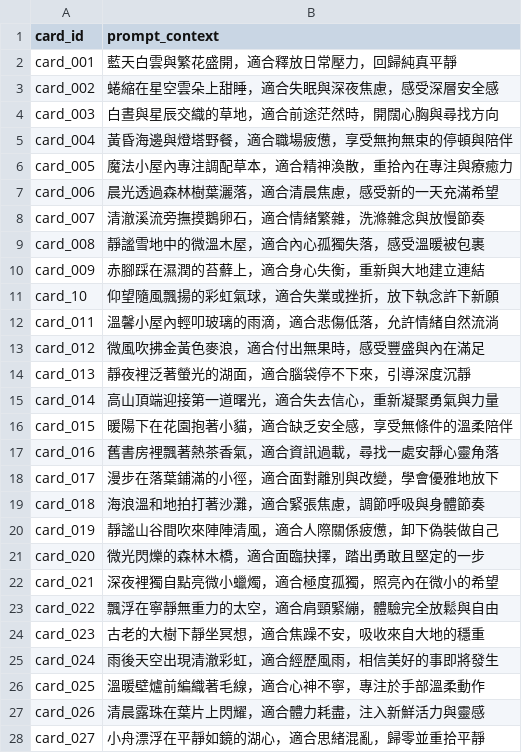
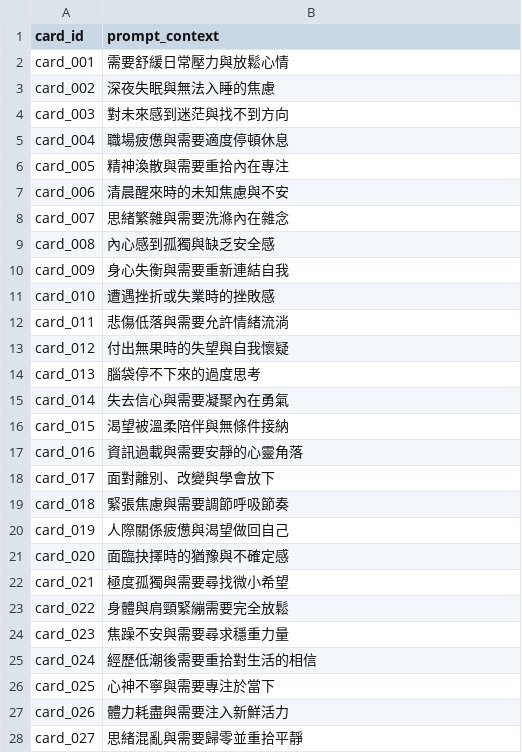
Before and after one commit to 333radiance/333radiance, a CSV file: cards.csv, drawn as a sheet; only a part is shown; the diff covers the shown part only.

Commit message:
Update cards.csv

```diff
--- a/cards.csv
+++ b/cards.csv
@@ -1,28 +1,28 @@
 card_id,prompt_context
-card_001,藍天白雲與繁花盛開，適合釋放日常壓力，回歸純真平靜
-card_002,蜷縮在星空雲朵上甜睡，適合失眠與深夜焦慮，感受深層安全感
-card_003,白晝與星辰交織的草地，適合前途茫然時，開闊心胸與尋找方向
-card_004,黃昏海邊與燈塔野餐，適合職場疲憊，享受無拘無束的停頓與陪伴
-card_005,魔法小屋內專注調配草本，適合精神渙散，重拾內在專注與療癒力
-card_006,晨光透過森林樹葉灑落，適合清晨焦慮，感受新的一天充滿希望
-card_007,清澈溪流旁撫摸鵝卵石，適合情緒繁雜，洗滌雜念與放慢節奏
-card_008,靜謐雪地中的微溫木屋，適合內心孤獨失落，感受溫暖被包裹
-card_009,赤腳踩在濕潤的苔蘚上，適合身心失衡，重新與大地建立連結
-card_10,仰望隨風飄揚的彩虹氣球，適合失業或挫折，放下執念許下新願
-card_011,溫馨小屋內輕叩玻璃的雨滴，適合悲傷低落，允許情緒自然流淌
-card_012,微風吹拂金黃色麥浪，適合付出無果時，感受豐盛與內在滿足
-card_013,靜夜裡泛著螢光的湖面，適合腦袋停不下來，引導深度沉靜
-card_014,高山頂端迎接第一道曙光，適合失去信心，重新凝聚勇氣與力量
-card_015,暖陽下在花園抱著小貓，適合缺乏安全感，享受無條件的溫柔陪伴
-card_016,舊書房裡飄著熱茶香氣，適合資訊過載，尋找一處安靜心靈角落
-card_017,漫步在落葉鋪滿的小徑，適合面對離別與改變，學會優雅地放下
-card_018,海浪溫和地拍打著沙灘，適合緊張焦慮，調節呼吸與身體節奏
-card_019,靜謐山谷間吹來陣陣清風，適合人際關係疲憊，卸下偽裝做自己
-card_020,微光閃爍的森林木橋，適合面臨抉擇，踏出勇敢且堅定的一步
-card_021,深夜裡獨自點亮微小蠟燭，適合極度孤獨，照亮內在微小的希望
-card_022,飄浮在寧靜無重力的太空，適合肩頸緊繃，體驗完全放鬆與自由
-card_023,古老的大樹下靜坐冥想，適合焦躁不安，吸收來自大地的穩重
-card_024,雨後天空出現清澈彩虹，適合經歷風雨，相信美好的事即將發生
-card_025,溫暖壁爐前編織著毛線，適合心神不寧，專注於手部溫柔動作
-card_026,清晨露珠在葉片上閃耀，適合體力耗盡，注入新鮮活力與靈感
-card_027,小舟漂浮在平靜如鏡的湖心，適合思緒混亂，歸零並重拾平靜
+card_001,需要舒緩日常壓力與放鬆心情
+card_002,深夜失眠與無法入睡的焦慮
+card_003,對未來感到迷茫與找不到方向
+card_004,職場疲憊與需要適度停頓休息
+card_005,精神渙散與需要重拾內在專注
+card_006,清晨醒來時的未知焦慮與不安
+card_007,思緒繁雜與需要洗滌內在雜念
+card_008,內心感到孤獨與缺乏安全感
+card_009,身心失衡與需要重新連結自我
+card_010,遭遇挫折或失業時的挫敗感
+card_011,悲傷低落與需要允許情緒流淌
+card_012,付出無果時的失望與自我懷疑
+card_013,腦袋停不下來的過度思考
+card_014,失去信心與需要凝聚內在勇氣
+card_015,渴望被溫柔陪伴與無條件接納
+card_016,資訊過載與需要安靜的心靈角落
+card_017,面對離別、改變與學會放下
+card_018,緊張焦慮與需要調節呼吸節奏
+card_019,人際關係疲憊與渴望做回自己
+card_020,面臨抉擇時的猶豫與不確定感
+card_021,極度孤獨與需要尋找微小希望
+card_022,身體與肩頸緊繃需要完全放鬆
+card_023,焦躁不安與需要尋求穩重力量
+card_024,經歷低潮後需要重拾對生活的相信
+card_025,心神不寧與需要專注於當下
+card_026,體力耗盡與需要注入新鮮活力
+card_027,思緒混亂與需要歸零並重拾平靜
```
Also changed, not shown: 7 edited cells elsewhere in this file.
